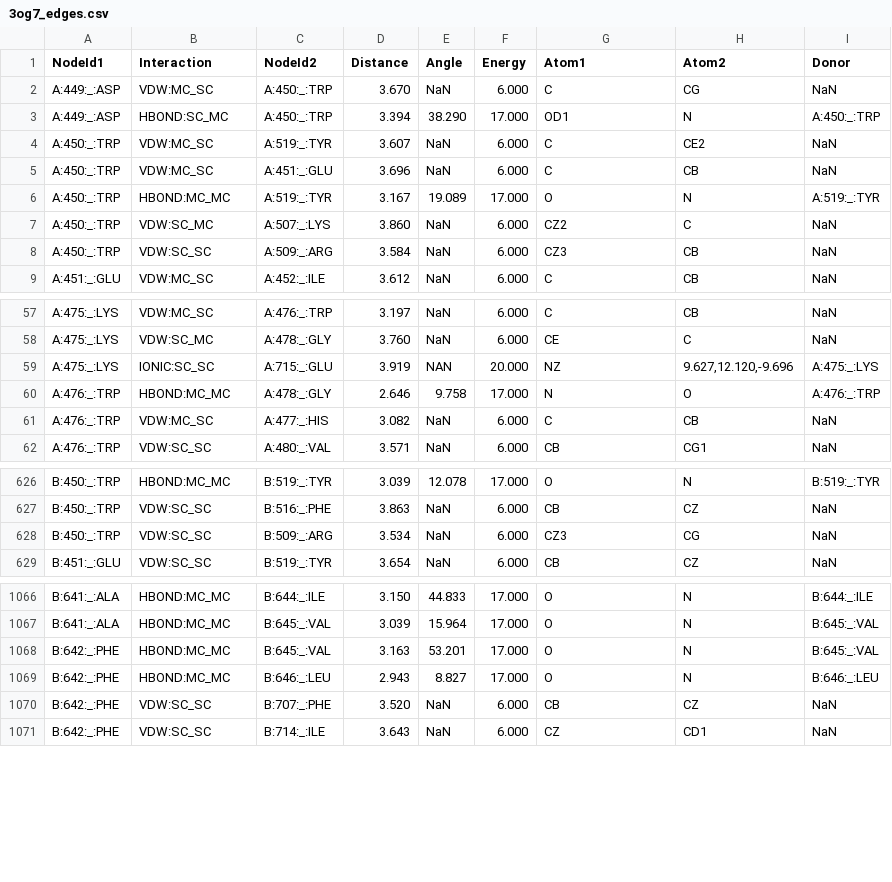
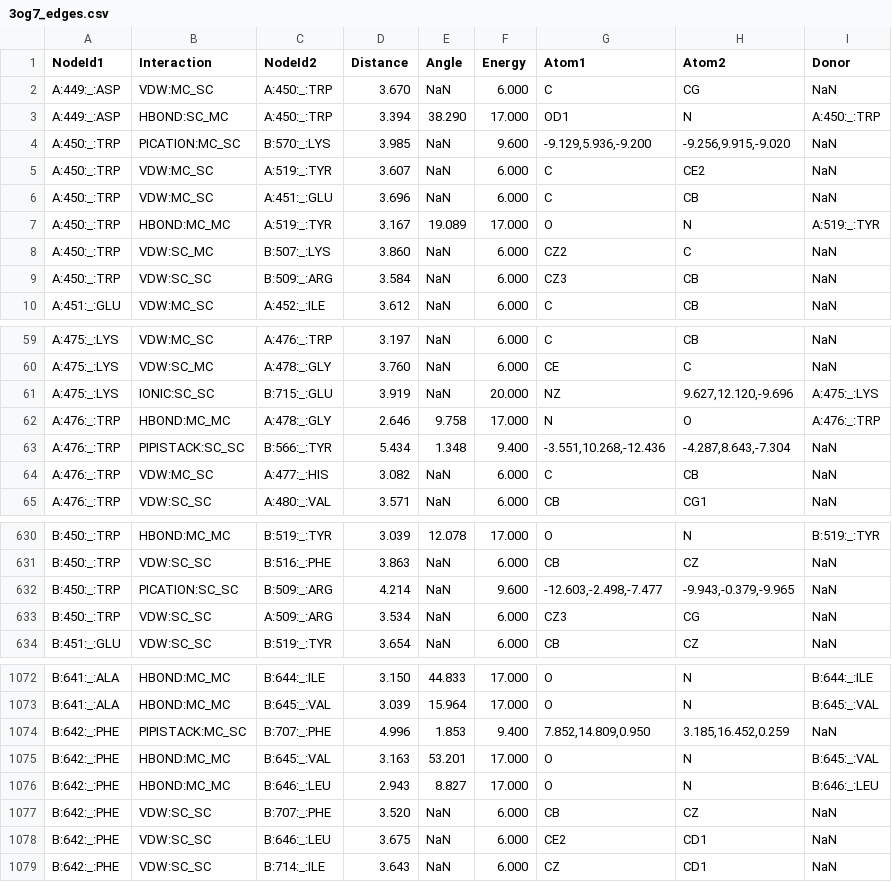
Before and after one commit to Franky03/Ysera, a CSV file: 3og7_edges.csv, drawn as a sheet; only a part is shown, gaps mark what is left out; the diff covers the shown part only.

```diff
--- a/3og7_edges.csv
+++ b/3og7_edges.csv
@@ -3,2 +3,3 @@ A:449:_:ASP	VDW:MC_SC	A:450:_:TRP	3.670	NaN	6.000	C	CG	NaN
 A:449:_:ASP	HBOND:SC_MC	A:450:_:TRP	3.394	38.290	17.000	OD1	N	A:450:_:TRP
+A:450:_:TRP	PICATION:MC_SC	B:570:_:LYS	3.985	NaN	9.600	-9.129,5.936,-9.200	-9.256,9.915,-9.020	NaN
 A:450:_:TRP	VDW:MC_SC	A:519:_:TYR	3.607	NaN	6.000	C	CE2	NaN
@@ -6,4 +7,4 @@ A:450:_:TRP	VDW:MC_SC	A:451:_:GLU	3.696	NaN	6.000	C	CB	NaN
 A:450:_:TRP	HBOND:MC_MC	A:519:_:TYR	3.167	19.089	17.000	O	N	A:519:_:TYR
-A:450:_:TRP	VDW:SC_MC	A:507:_:LYS	3.860	NaN	6.000	CZ2	C	NaN
-A:450:_:TRP	VDW:SC_SC	A:509:_:ARG	3.584	NaN	6.000	CZ3	CB	NaN
+A:450:_:TRP	VDW:SC_MC	B:507:_:LYS	3.860	NaN	6.000	CZ2	C	NaN
+A:450:_:TRP	VDW:SC_SC	B:509:_:ARG	3.584	NaN	6.000	CZ3	CB	NaN
 A:451:_:GLU	VDW:MC_SC	A:452:_:ILE	3.612	NaN	6.000	C	CB	NaN
@@ -58,4 +60,5 @@ A:475:_:LYS	VDW:MC_SC	A:476:_:TRP	3.197	NaN	6.000	C	CB	NaN
 A:475:_:LYS	VDW:SC_MC	A:478:_:GLY	3.760	NaN	6.000	CE	C	NaN
-A:475:_:LYS	IONIC:SC_SC	A:715:_:GLU	3.919	NAN	20.000	NZ	9.627,12.120,-9.696	A:475:_:LYS
+A:475:_:LYS	IONIC:SC_SC	B:715:_:GLU	3.919	NaN	20.000	NZ	9.627,12.120,-9.696	A:475:_:LYS
 A:476:_:TRP	HBOND:MC_MC	A:478:_:GLY	2.646	9.758	17.000	N	O	A:476:_:TRP
+A:476:_:TRP	PIPISTACK:SC_SC	B:566:_:TYR	5.434	1.348	9.400	-3.551,10.268,-12.436	-4.287,8.643,-7.304	NaN
 A:476:_:TRP	VDW:MC_SC	A:477:_:HIS	3.082	NaN	6.000	C	CB	NaN
@@ -627,3 +631,4 @@ B:450:_:TRP	HBOND:MC_MC	B:519:_:TYR	3.039	12.078	17.000	O	N	B:519:_:TYR
 B:450:_:TRP	VDW:SC_SC	B:516:_:PHE	3.863	NaN	6.000	CB	CZ	NaN
-B:450:_:TRP	VDW:SC_SC	B:509:_:ARG	3.534	NaN	6.000	CZ3	CG	NaN
+B:450:_:TRP	PICATION:SC_SC	B:509:_:ARG	4.214	NaN	9.600	-12.603,-2.498,-7.477	-9.943,-0.379,-9.965	NaN
+B:450:_:TRP	VDW:SC_SC	A:509:_:ARG	3.534	NaN	6.000	CZ3	CG	NaN
 B:451:_:GLU	VDW:SC_SC	B:519:_:TYR	3.654	NaN	6.000	CB	CZ	NaN
@@ -1067,2 +1073,3 @@ B:641:_:ALA	HBOND:MC_MC	B:644:_:ILE	3.150	44.833	17.000	O	N	B:644:_:ILE
 B:641:_:ALA	HBOND:MC_MC	B:645:_:VAL	3.039	15.964	17.000	O	N	B:645:_:VAL
+B:642:_:PHE	PIPISTACK:MC_SC	B:707:_:PHE	4.996	1.853	9.400	7.852,14.809,0.950	3.185,16.452,0.259	NaN
 B:642:_:PHE	HBOND:MC_MC	B:645:_:VAL	3.163	53.201	17.000	O	N	B:645:_:VAL
@@ -1070,2 +1077,3 @@ B:642:_:PHE	HBOND:MC_MC	B:646:_:LEU	2.943	8.827	17.000	O	N	B:646:_:LEU
 B:642:_:PHE	VDW:SC_SC	B:707:_:PHE	3.520	NaN	6.000	CB	CZ	NaN
+B:642:_:PHE	VDW:SC_SC	B:646:_:LEU	3.675	NaN	6.000	CE2	CD1	NaN
 B:642:_:PHE	VDW:SC_SC	B:714:_:ILE	3.643	NaN	6.000	CZ	CD1	NaN
```
Also changed, not shown: 3 added rows and 14 edited cells elsewhere in this file, 3og7_nodes.csv, 3 other files.
